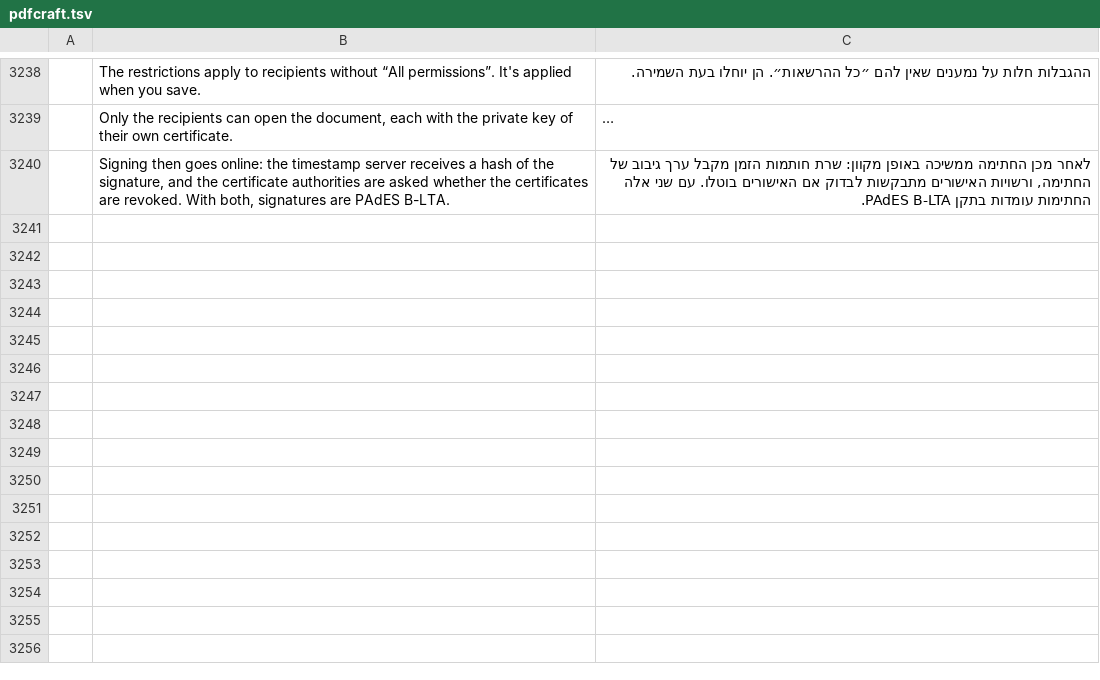
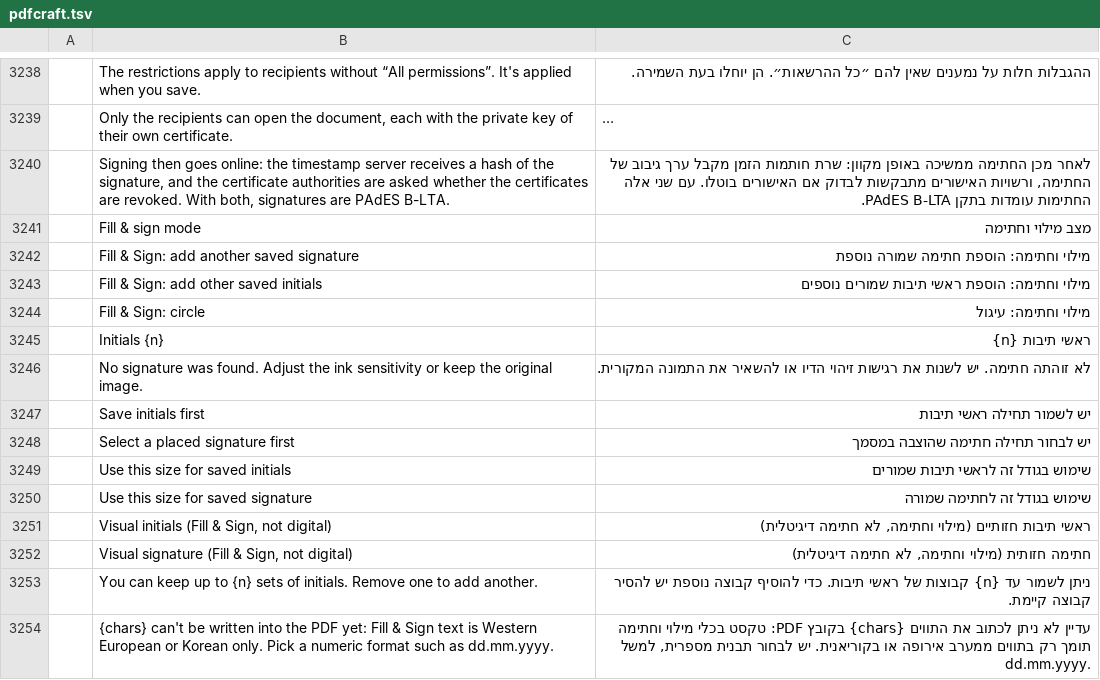
Before and after one commit to nocturney/craft-i18n, a TSV file: locales/he/pdfcraft.tsv, drawn as a sheet; only a part is shown, gaps mark what is left out; long unchanged cells end in …; the diff names each change by its address in the sheet, - before the commit and + after, or states it on an @@ line.

Commit message:
i18n(he): translate PdfCraft Fill & Sign visual signature UI

```diff
--- a/locales/he/pdfcraft.tsv
+++ b/locales/he/pdfcraft.tsv
+row 3241:  | Fill & sign mode | מצב מילוי וחתימה
+row 3242:  | Fill & Sign: add another saved signature | מילוי וחתימה: הוספת חתימה שמורה נוספת
+row 3243:  | Fill & Sign: add other saved initials | מילוי וחתימה: הוספת ראשי תיבות שמורים נוספים
+row 3244:  | Fill & Sign: circle | מילוי וחתימה: עיגול
+row 3245:  | Initials {n} | ראשי תיבות {n}
+row 3246:  | No signature was found. Adjust the ink sensitivity or keep the original image. | לא זוהתה חתימה. יש לשנות את רגישות זיהוי הדיו או להשאיר את התמונה המקורית.
+row 3247:  | Save initials first | יש לשמור תחילה ראשי תיבות
+row 3248:  | Select a placed signature first | יש לבחור תחילה חתימה שהוצבה במסמך
+row 3249:  | Use this size for saved initials | שימוש בגודל זה לראשי תיבות שמורים
+row 3250:  | Use this size for saved signature | שימוש בגודל זה לחתימה שמורה
+row 3251:  | Visual initials (Fill & Sign, not digital) | ראשי תיבות חזותיים (מילוי וחתימה, לא חתימה דיגיטלית)
+row 3252:  | Visual signature (Fill & Sign, not digital) | חתימה חזותית (מילוי וחתימה, לא חתימה דיגיטלית)
+row 3253:  | You can keep up to {n} sets of initials. Remove one to add another. | ניתן לשמור עד {n} קבוצות של ראשי תיבות. כדי להוסיף קבוצה נוספת יש להסיר קבוצה קיימת.
+row 3254:  | {chars} can't be written into the PDF yet: Fill & Sign text is Western European or Korean only. Pick a numeric format such as dd.mm.yyyy. | עדיין לא ניתן לכתוב את התווים {chars} בקובץ PDF: טקסט בכלי מילוי וחתימה תומך רק בתווים ממערב אירופה או בקוריאנית. יש לבחור תבנית מספרית, למשל dd.mm.yyyy.
```
